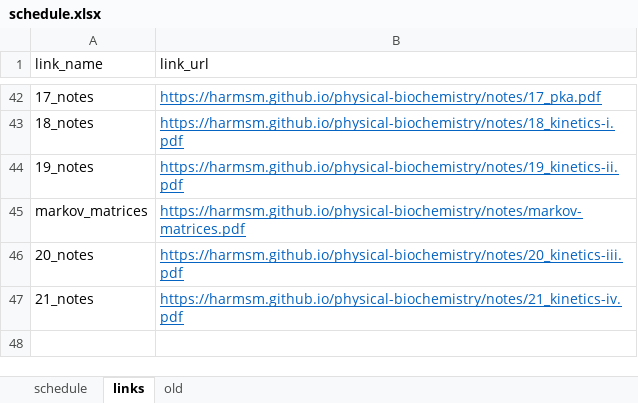
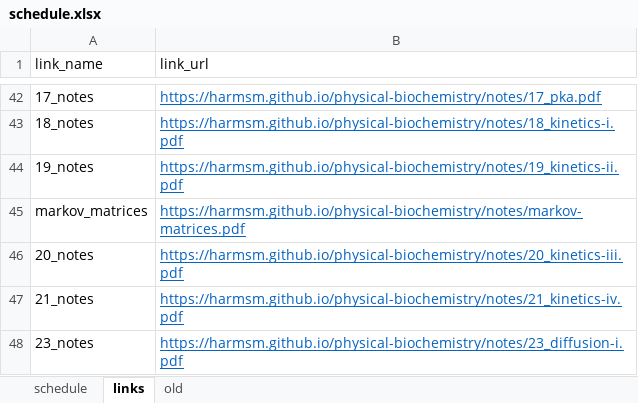
Before and after one commit to harmsm/physical-biochemistry, an Excel workbook: dev/schedule.xlsx, sheet links, drawn as a sheet; only a part is shown, gaps mark what is left out; values as stored, in another font and other column widths than the file's, no borders; the diff names each change by its address in the sheet, - before the commit and + after, or states it on an @@ line.

```diff
--- a/dev/schedule.xlsx (sheet links)
+++ b/dev/schedule.xlsx (sheet links)
+row 48: 23_notes | https://harmsm.github.io/physical-biochemistry/notes/23_diffusion-i.pdf
```
Also changed, not shown: sheet schedule, 5 other files.
